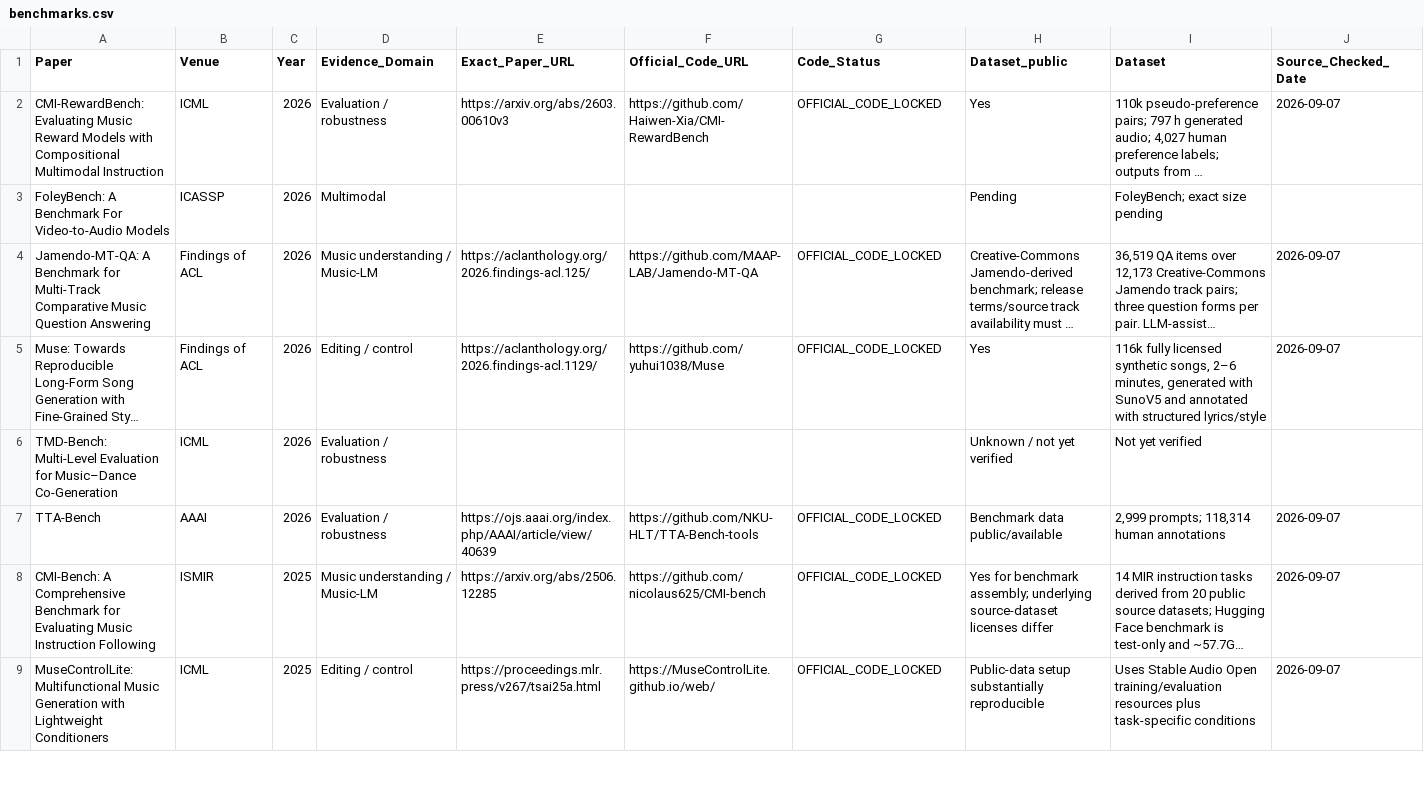
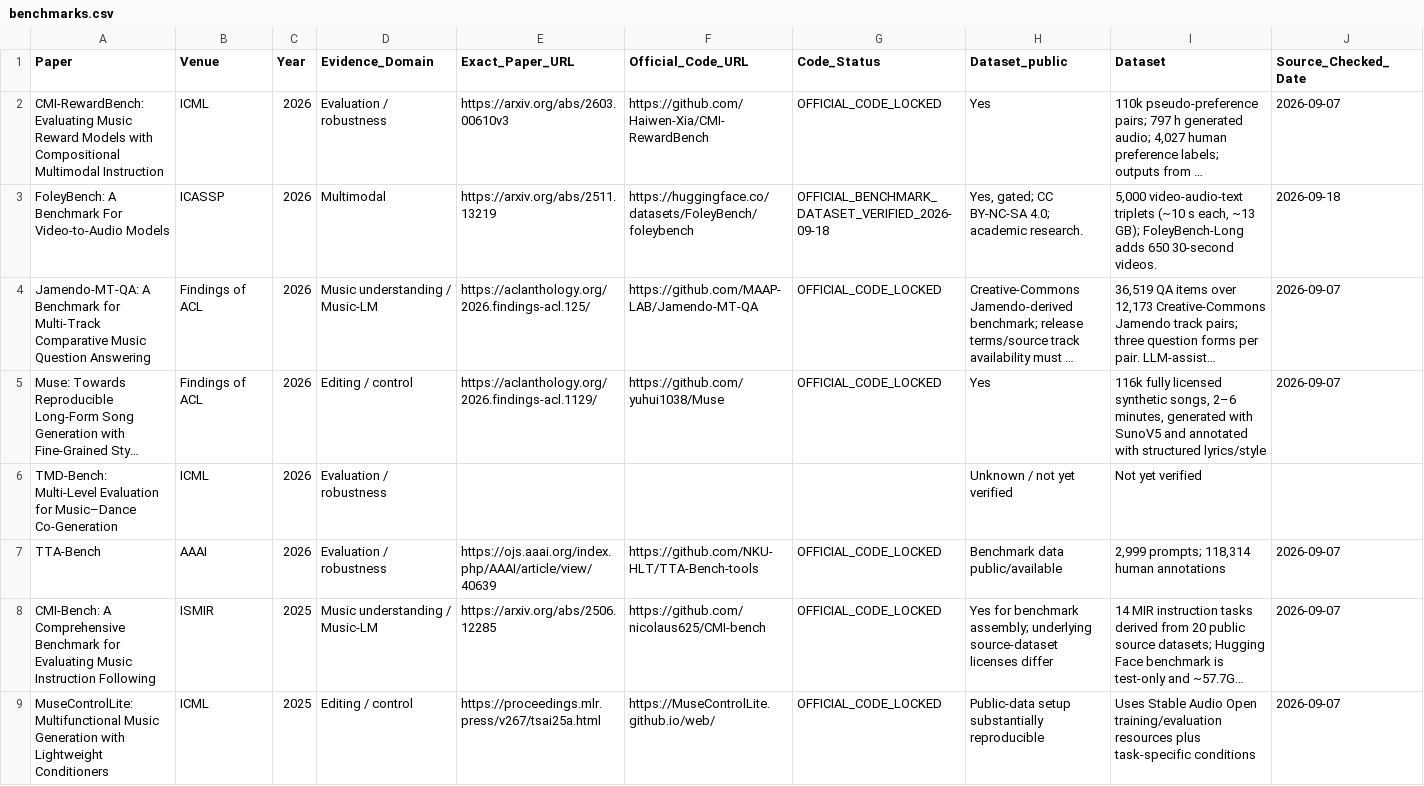
Before and after one commit to zyh123599/music-ai-foundation-model-survey-resources, a CSV file: resources/benchmarks.csv, drawn as a sheet; only a part is shown; long unchanged cells end in …; the diff names each change by its address in the sheet, - before the commit and + after, or states it on an @@ line.

Commit message:
Fill FoleyBench benchmark release details

```diff
--- a/resources/benchmarks.csv
+++ b/resources/benchmarks.csv
-E3 (Exact_Paper_URL): (empty)
+E3 (Exact_Paper_URL): https://arxiv.org/abs/2511.13219
-F3 (Official_Code_URL): (empty)
+F3 (Official_Code_URL): https://huggingface.co/datasets/FoleyBench/foleybench
-G3 (Code_Status): (empty)
+G3 (Code_Status): OFFICIAL_BENCHMARK_DATASET_VERIFIED_2026-09-18
-H3 (Dataset_public): Pending
+H3 (Dataset_public): Yes, gated; CC BY-NC-SA 4.0; academic research.
-I3 (Dataset): FoleyBench; exact size pending
+I3 (Dataset): 5,000 video-audio-text triplets (~10 s each, ~13 GB); FoleyBench-Long adds 650 30-second videos.
-J3 (Source_Checked_Date): (empty)
+J3 (Source_Checked_Date): 2026-09-18
```
